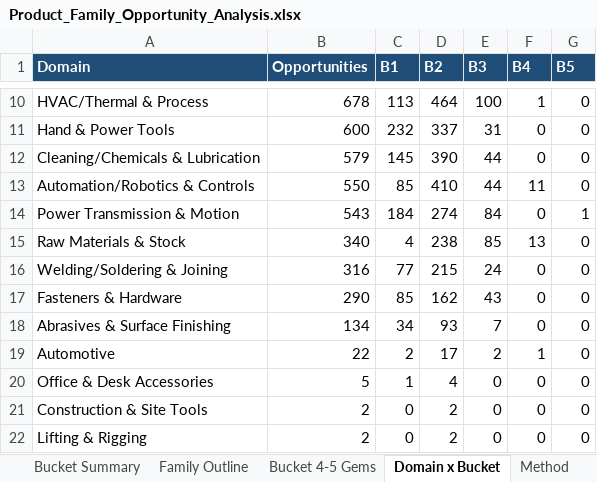
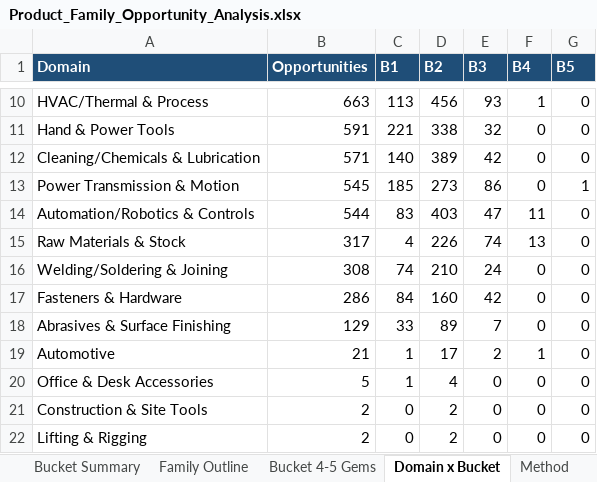
Before and after one commit to akashrathod123-byte/scheduling, an Excel workbook: Product_Family_Opportunity_Analysis.xlsx, sheet Domain x Bucket, drawn as a sheet; only a part is shown, gaps mark what is left out; values as stored, in another font and other column widths than the file's, no borders; removed rows and columns are numbered as before the commit, all else as after; the diff covers the shown part only; the diff names each change by its address in the sheet, - before the commit and + after, or states it on an @@ line.

```diff
--- a/Product_Family_Opportunity_Analysis.xlsx (sheet Domain x Bucket)
+++ b/Product_Family_Opportunity_Analysis.xlsx (sheet Domain x Bucket)
-B10 (Opportunities): 678
+B10 (Opportunities): 663
-D10 (B2): 464
+D10 (B2): 456
-E10 (B3): 100
+E10 (B3): 93
-B11 (Opportunities): 600
+B11 (Opportunities): 591
-C11 (B1): 232
+C11 (B1): 221
-D11 (B2): 337
+D11 (B2): 338
-E11 (B3): 31
+E11 (B3): 32
-B12 (Opportunities): 579
+B12 (Opportunities): 571
-C12 (B1): 145
+C12 (B1): 140
-D12 (B2): 390
+D12 (B2): 389
-E12 (B3): 44
+E12 (B3): 42
-row 13: Automation/Robotics & Controls | 550 | 85 | 410 | 44 | 11 | 0
-B13 (Opportunities): 543
+B13 (Opportunities): 545
-C13 (B1): 184
+C13 (B1): 185
-D13 (B2): 274
+D13 (B2): 273
-E13 (B3): 84
+E13 (B3): 86
+row 14: Automation/Robotics & Controls | 544 | 83 | 403 | 47 | 11 | 0
-B15 (Opportunities): 340
+B15 (Opportunities): 317
-D15 (B2): 238
+D15 (B2): 226
-E15 (B3): 85
+E15 (B3): 74
-B16 (Opportunities): 316
+B16 (Opportunities): 308
-C16 (B1): 77
+C16 (B1): 74
-D16 (B2): 215
+D16 (B2): 210
-B17 (Opportunities): 290
+B17 (Opportunities): 286
-C17 (B1): 85
+C17 (B1): 84
-D17 (B2): 162
+D17 (B2): 160
-E17 (B3): 43
+E17 (B3): 42
-B18 (Opportunities): 134
+B18 (Opportunities): 129
-C18 (B1): 34
+C18 (B1): 33
-D18 (B2): 93
+D18 (B2): 89
-B19 (Opportunities): 22
+B19 (Opportunities): 21
-C19 (B1): 2
+C19 (B1): 1
```
Also changed, not shown: 32 edited cells elsewhere in this sheet, sheet Family Outline, sheet Bucket Summary, sheet Bucket 4-5 Gems, 1 other file.
